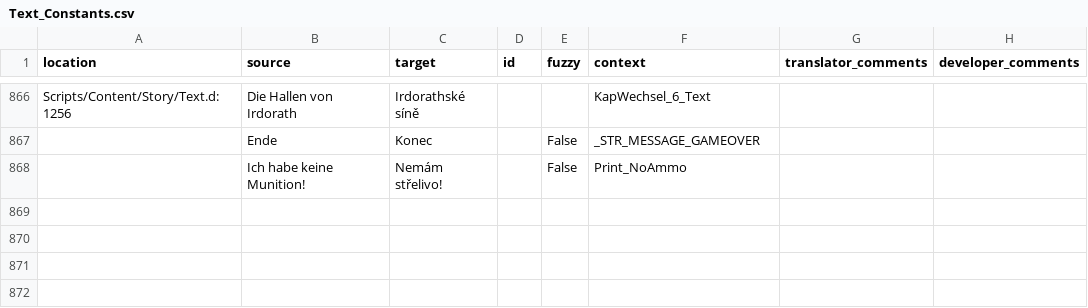
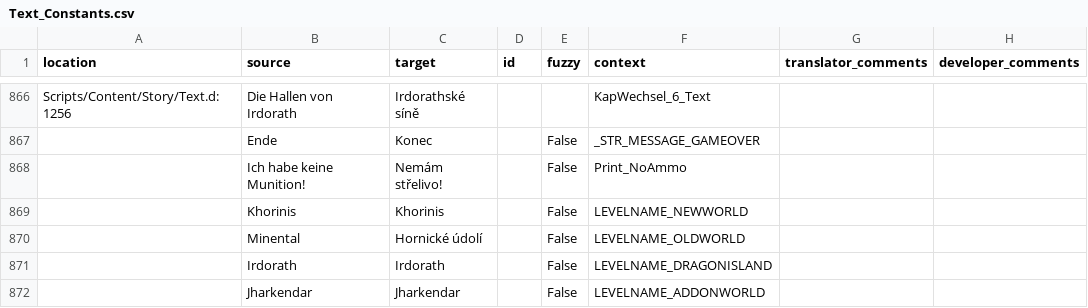
Before and after one commit to auronen/Gothic-2-localization, a CSV file: .translations/cs/Text_Constants.csv, drawn as a sheet; only a part is shown, gaps mark what is left out; the diff names each change by its address in the sheet, - before the commit and + after, or states it on an @@ line.

Commit message:
Translated using Weblate (Czech)
Currently translated at 100.0% (871 of 871 strings)

Translation: Gothic 2: Night of the Raven/Text_Constants
Translate-URL: http://weblate.cokoliv.eu/projects/gothic-2-night-of-the-raven/text_constants/cs/

```diff
--- a/.translations/cs/Text_Constants.csv
+++ b/.translations/cs/Text_Constants.csv
+row 869:  | Khorinis | Khorinis |  | False | LEVELNAME_NEWWORLD
+row 870:  | Minental | Hornické údolí |  | False | LEVELNAME_OLDWORLD
+row 871:  | Irdorath | Irdorath |  | False | LEVELNAME_DRAGONISLAND
+row 872:  | Jharkendar | Jharkendar |  | False | LEVELNAME_ADDONWORLD
```
